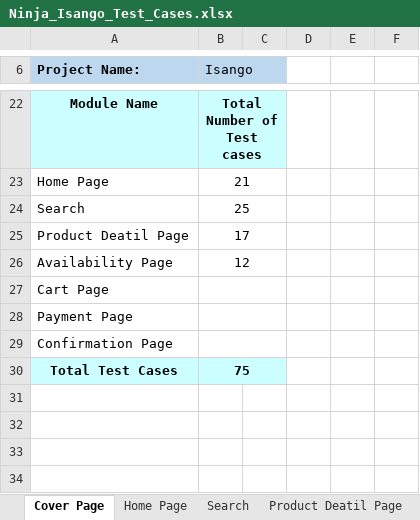
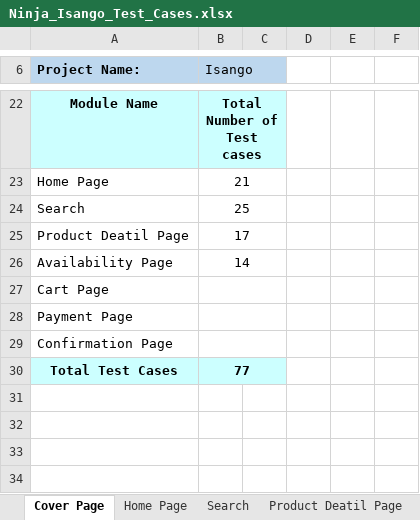
Before and after one commit to shivamtiwari/QA-Docs, an Excel workbook: Updated TestCases/Ninja/Regression TestCases/Ninja_Isango_Test_Cases.xlsx, sheet Cover Page, drawn as a sheet; only a part is shown, gaps mark what is left out; values as stored, in another font and other column widths than the file's, no borders; charts and pictures not drawn; the diff names each change by its address in the sheet, - before the commit and + after, or states it on an @@ line.

Commit message:
Updated Ninja_Isango_Test_Cases.xlsx

```diff
--- a/Updated TestCases/Ninja/Regression TestCases/Ninja_Isango_Test_Cases.xlsx (sheet Cover Page)
+++ b/Updated TestCases/Ninja/Regression TestCases/Ninja_Isango_Test_Cases.xlsx (sheet Cover Page)
-B26 (Isango): 12
+B26 (Isango): 14
-B30 (Isango): 75
+B30 (Isango): 77
```
Also changed, not shown: sheet Availability Page.
